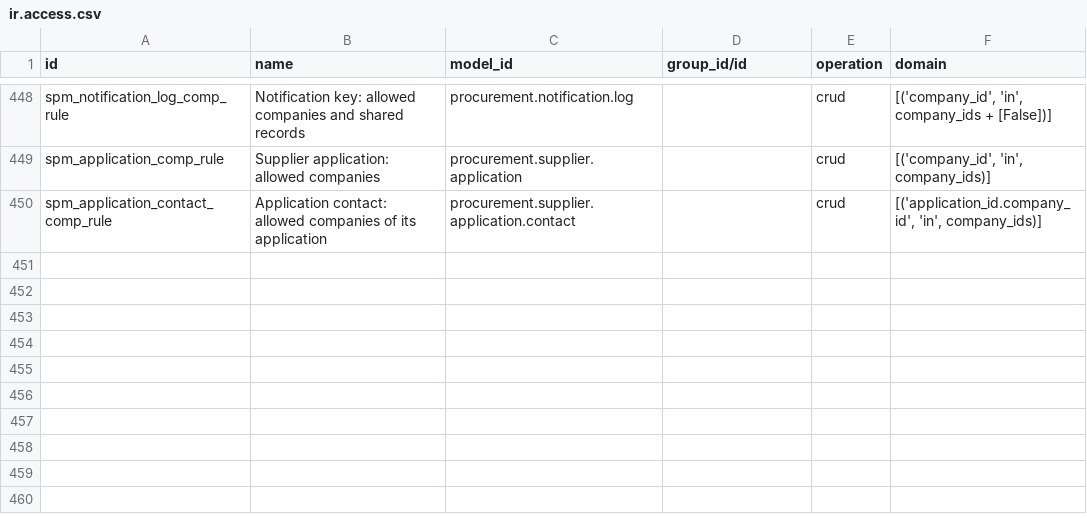
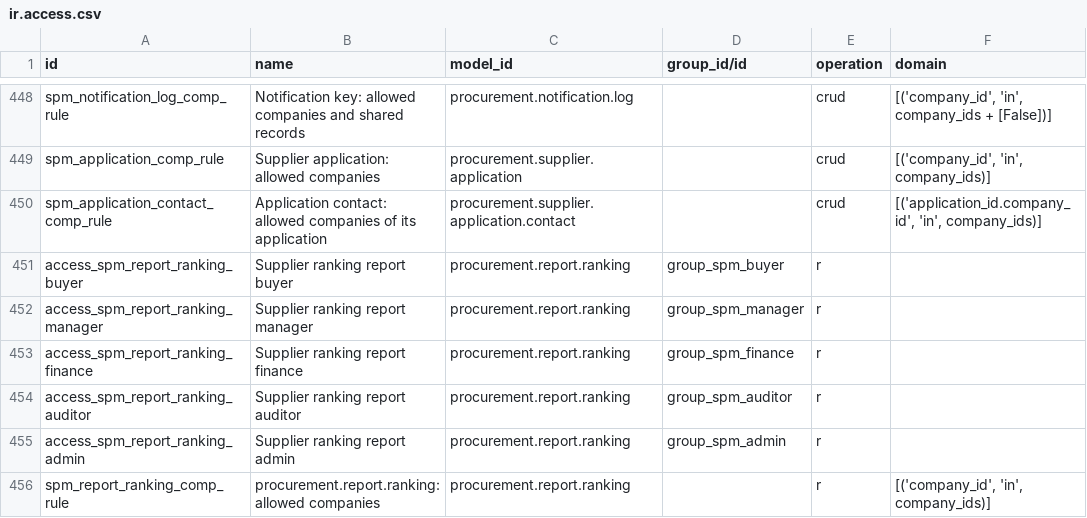
Before and after one commit to duonglong/dummyrepo, a CSV file: supplier_procurement_management_hub/security/ir.access.csv, drawn as a sheet; only a part is shown, gaps mark what is left out; the diff names each change by its address in the sheet, - before the commit and + after, or states it on an @@ line.

```diff
--- a/supplier_procurement_management_hub/security/ir.access.csv
+++ b/supplier_procurement_management_hub/security/ir.access.csv
+row 451: access_spm_report_ranking_buyer | Supplier ranking report buyer | procurement.report.ranking | group_spm_buyer | r
+row 452: access_spm_report_ranking_manager | Supplier ranking report manager | procurement.report.ranking | group_spm_manager | r
+row 453: access_spm_report_ranking_finance | Supplier ranking report finance | procurement.report.ranking | group_spm_finance | r
+row 454: access_spm_report_ranking_auditor | Supplier ranking report auditor | procurement.report.ranking | group_spm_auditor | r
+row 455: access_spm_report_ranking_admin | Supplier ranking report admin | procurement.report.ranking | group_spm_admin | r
+row 456: spm_report_ranking_comp_rule | procurement.report.ranking: allowed companies | procurement.report.ranking |  | r | [('company_id', 'in', company_ids)]
```
Also changed, not shown: 4 other files.
